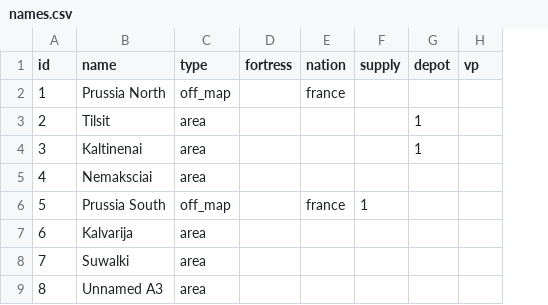
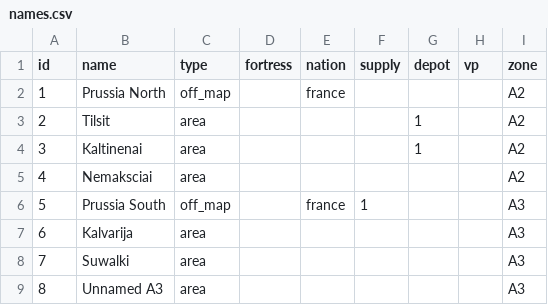
Before and after one commit to denational/1812-napoleons-fateful-march, a CSV file: tools/names.csv, drawn as a sheet; only a part is shown; the diff names each change by its address in the sheet, - before the commit and + after, or states it on an @@ line.

```diff
--- a/tools/names.csv
+++ b/tools/names.csv
+column I (zone), rows 2-9: A2 | A2 | A2 | A2 | A3 | A3 | A3 | A3
```
Also changed, not shown: 5 other files.
